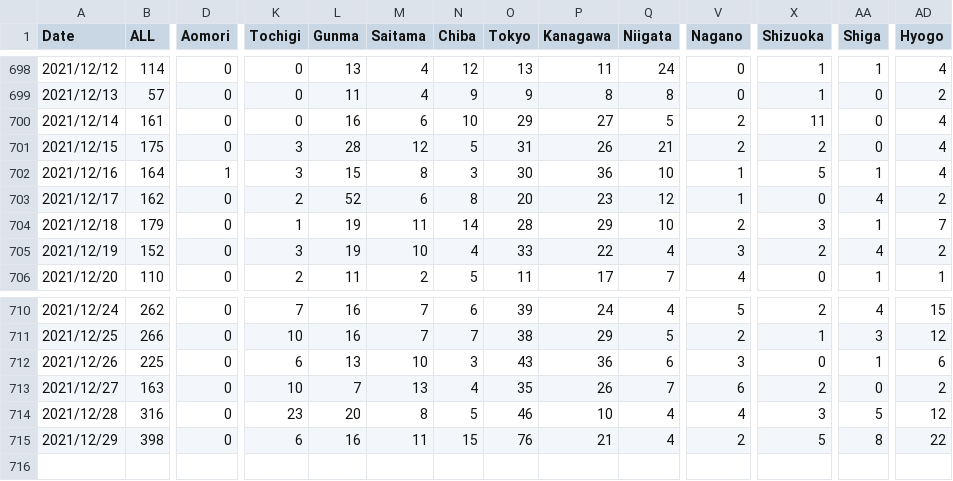
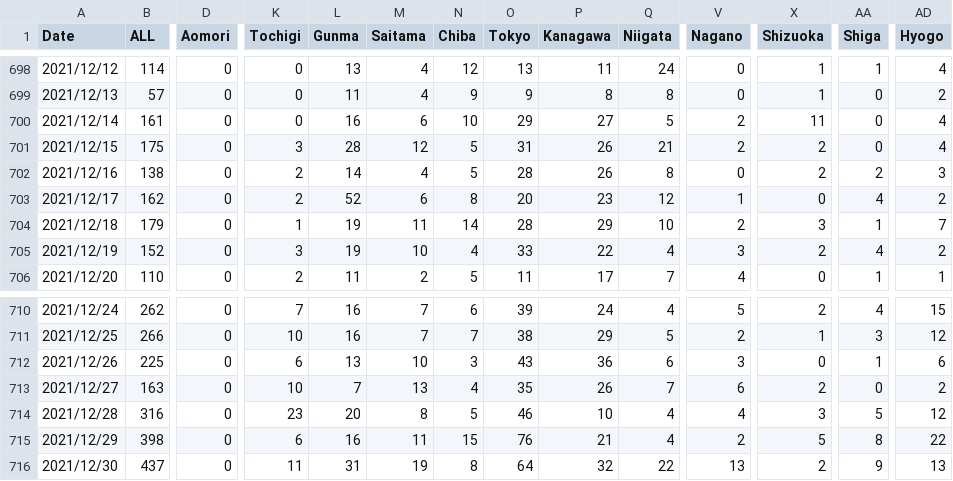
Before and after one commit to newini/learn-ml, a CSV file: time-series/newly_confirmed_cases_daily.csv, drawn as a sheet; only a part is shown, gaps mark what is left out; rows hold the shown columns only; the diff covers the shown part only; the diff names each change by its address in the sheet, - before the commit and + after, or states it on an @@ line.

Commit message:
Updated data

```diff
--- a/time-series/newly_confirmed_cases_daily.csv
+++ b/time-series/newly_confirmed_cases_daily.csv
-B702 (ALL): 164
+B702 (ALL): 138
-D702 (Aomori): 1
+D702 (Aomori): 0
-K702 (Tochigi): 3
+K702 (Tochigi): 2
-L702 (Gunma): 15
+L702 (Gunma): 14
-M702 (Saitama): 8
+M702 (Saitama): 4
-N702 (Chiba): 3
+N702 (Chiba): 5
-O702 (Tokyo): 30
+O702 (Tokyo): 28
-P702 (Kanagawa): 36
+P702 (Kanagawa): 26
-Q702 (Niigata): 10
+Q702 (Niigata): 8
-V702 (Nagano): 1
+V702 (Nagano): 0
-X702 (Shizuoka): 5
+X702 (Shizuoka): 2
-AA702 (Shiga): 1
+AA702 (Shiga): 2
-AD702 (Hyogo): 4
+AD702 (Hyogo): 3
+row 716: 2021/12/30 | 437 | 0 | 11 | 31 | 19 | 8 | 64 | 32 | 22 | 13 | 2 | 9 | 13
```
Also changed, not shown: 1 edited cell elsewhere in this file.
